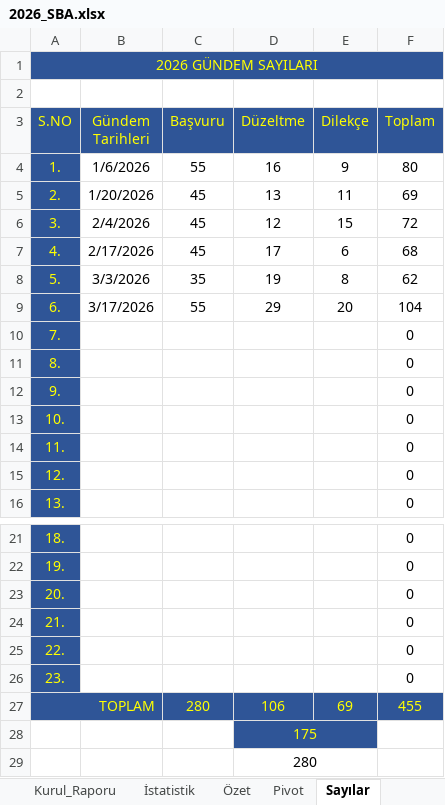
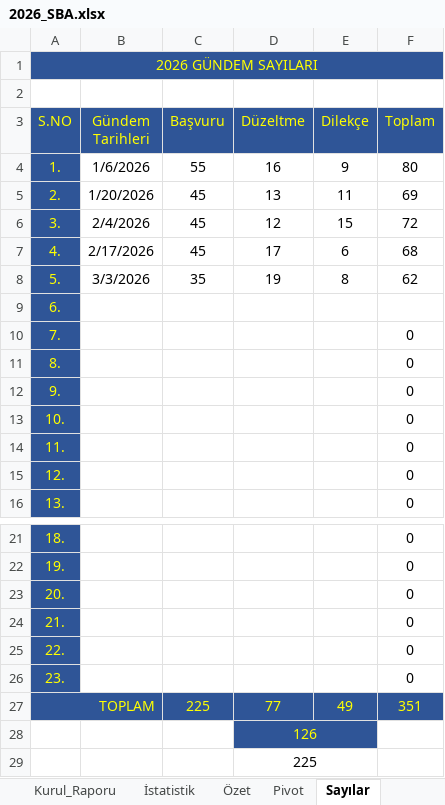
Before and after one commit to MahsuniTurkatar/sba-analiz, an Excel workbook: 2026_SBA.xlsx, sheet Sayılar, drawn as a sheet; only a part is shown, gaps mark what is left out; values as stored, in another font and other column widths than the file's, no borders; conditional formats not drawn; the diff names each change by its address in the sheet, - before the commit and + after, or states it on an @@ line.

Commit message:
Add files via upload

```diff
--- a/2026_SBA.xlsx (sheet Sayılar)
+++ b/2026_SBA.xlsx (sheet Sayılar)
-B9 (Gündem Tarihleri): 3/17/2026
+B9 (Gündem Tarihleri): (empty)
-C9 (Başvuru): 55
+C9 (Başvuru): (empty)
-D9 (Düzeltme): 29
+D9 (Düzeltme): (empty)
-E9 (Dilekçe): 20
+E9 (Dilekçe): (empty)
-F9 (Toplam): 104
+F9 (Toplam): (empty)
-C27 (Başvuru): 280
+C27 (Başvuru): 225
-D27 (Düzeltme): 106
+D27 (Düzeltme): 77
-E27 (Dilekçe): 69
+E27 (Dilekçe): 49
-F27 (Toplam): 455
+F27 (Toplam): 351
-D28 (Düzeltme): 175
+D28 (Düzeltme): 126
-D29 (Düzeltme): 280
+D29 (Düzeltme): 225
```
